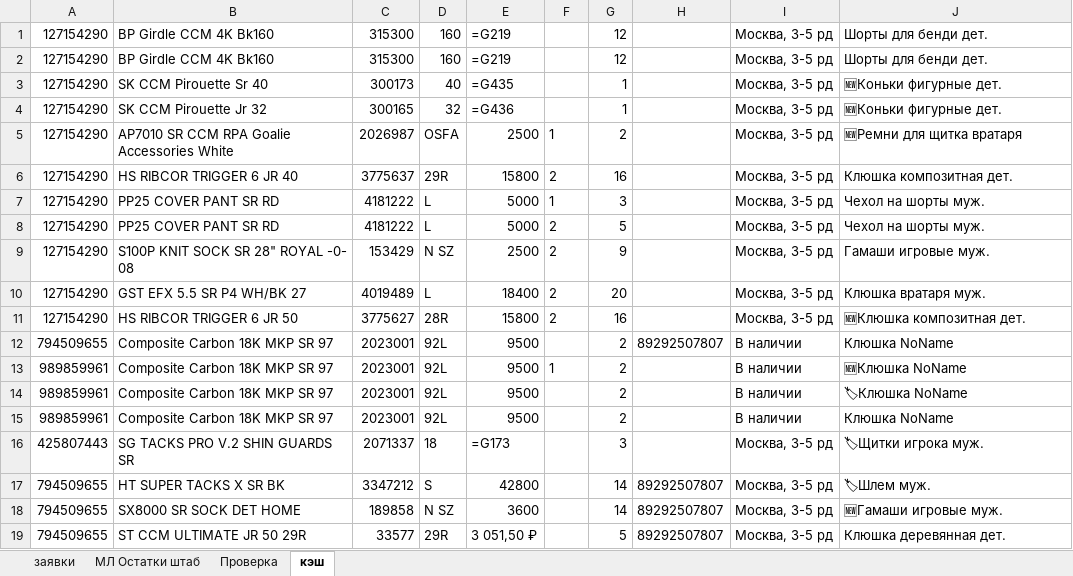
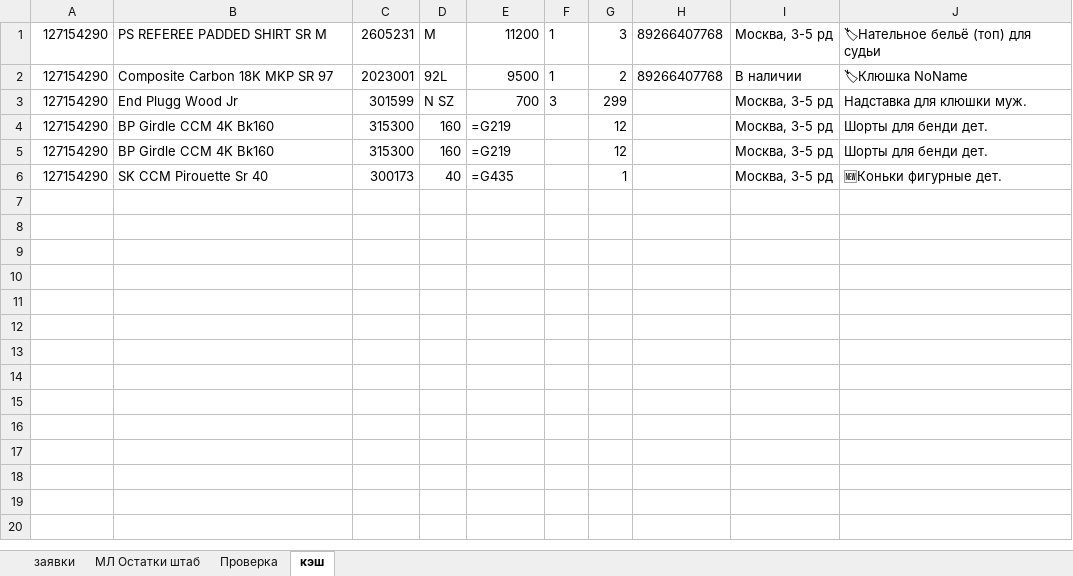
Before and after one commit to codemachinee/sport-shop, an Excel workbook: CCM.xlsx, sheet кэш, drawn as a sheet; values as stored, in another font and other column widths than the file's, no borders; formulas without a stored value are shown as written; removed rows and columns are numbered as before the commit, all else as after; the diff names each change by its address in the sheet, - before the commit and + after, or states it on an @@ line.

```diff
--- a/CCM.xlsx (sheet кэш)
+++ b/CCM.xlsx (sheet кэш)
+row 1: 127154290 | PS REFEREE PADDED SHIRT SR M | 2605231 | M | 11200 | 1 | 3 | 89266407768 | Москва, 3-5 рд | 🏷Нательное бельё (топ) для судьи
+row 2: 127154290 | Composite Carbon 18K MKP SR 97 | 2023001 | 92L | 9500 | 1 | 2 | 89266407768 | В наличии | 🏷Клюшка NoName
+row 3: 127154290 | End Plugg Wood Jr | 301599 | N SZ | 700 | 3 | 299 |  | Москва, 3-5 рд | Надставка для клюшки муж.
-row 4: 127154290 | SK CCM Pirouette Jr 32 | 300165 | 32 | =G436 |  | 1 |  | Москва, 3-5 рд | 🆕Коньки фигурные дет.
-row 5: 127154290 | AP7010 SR CCM RPA Goalie Accessories White | 2026987 | OSFA | 2500 | 1 | 2 |  | Москва, 3-5 рд | 🆕Ремни для щитка вратаря
-row 6: 127154290 | HS RIBCOR TRIGGER 6 JR 40 | 3775637 | 29R | 15800 | 2 | 16 |  | Москва, 3-5 рд | Клюшка композитная дет.
-row 7: 127154290 | PP25 COVER PANT SR RD | 4181222 | L | 5000 | 1 | 3 |  | Москва, 3-5 рд | Чехол на шорты муж.
-row 8: 127154290 | PP25 COVER PANT SR RD | 4181222 | L | 5000 | 2 | 5 |  | Москва, 3-5 рд | Чехол на шорты муж.
-row 9: 127154290 | S100P KNIT SOCK SR 28" ROYAL -0- 08 | 153429 | N SZ | 2500 | 2 | 9 |  | Москва, 3-5 рд | Гамаши игровые муж.
-row 10: 127154290 | GST EFX 5.5 SR P4 WH/BK 27 | 4019489 | L | 18400 | 2 | 20 |  | Москва, 3-5 рд | Клюшка вратаря муж.
-row 11: 127154290 | HS RIBCOR TRIGGER 6 JR 50 | 3775627 | 28R | 15800 | 2 | 16 |  | Москва, 3-5 рд | 🆕Клюшка композитная дет.
-row 12: 794509655 | Composite Carbon 18K MKP SR 97 | 2023001 | 92L | 9500 |  | 2 | 89292507807 | В наличии | Клюшка NoName
-row 13: 989859961 | Composite Carbon 18K MKP SR 97 | 2023001 | 92L | 9500 | 1 | 2 |  | В наличии | 🆕Клюшка NoName
-row 14: 989859961 | Composite Carbon 18K MKP SR 97 | 2023001 | 92L | 9500 |  | 2 |  | В наличии | 🏷Клюшка NoName
-row 15: 989859961 | Composite Carbon 18K MKP SR 97 | 2023001 | 92L | 9500 |  | 2 |  | В наличии | Клюшка NoName
-row 16: 425807443 | SG TACKS PRO V.2 SHIN GUARDS SR | 2071337 | 18 | =G173 |  | 3 |  | Москва, 3-5 рд | 🏷Щитки игрока муж.
-row 17: 794509655 | HT SUPER TACKS X SR BK | 3347212 | S | 42800 |  | 14 | 89292507807 | Москва, 3-5 рд | 🏷Шлем муж.
-row 18: 794509655 | SX8000 SR SOCK DET HOME | 189858 | N SZ | 3600 |  | 14 | 89292507807 | Москва, 3-5 рд | 🆕Гамаши игровые муж.
-row 19: 794509655 | ST CCM ULTIMATE JR 50 29R | 33577 | 29R | 3 051,50 ₽ |  | 5 | 89292507807 | Москва, 3-5 рд | Клюшка деревянная дет.
```
Also changed, not shown: 2 other files.
